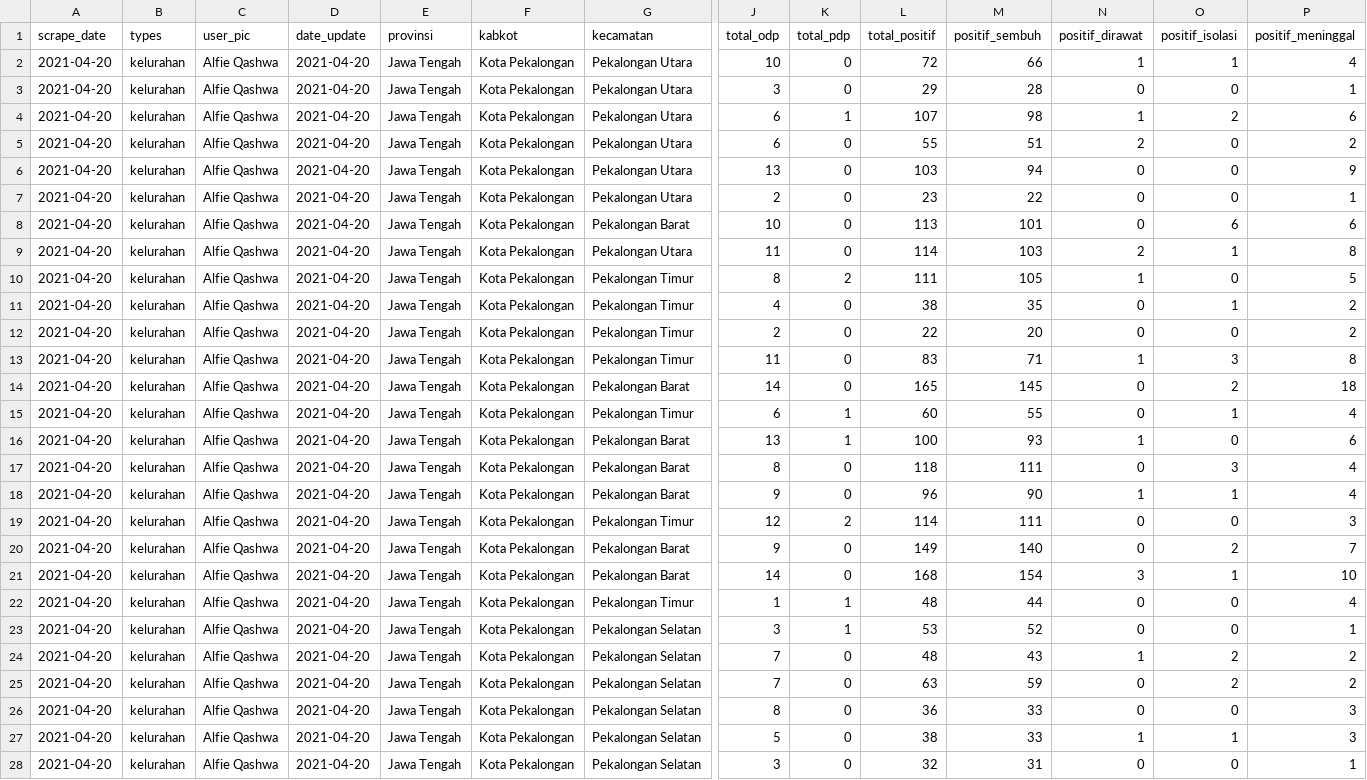
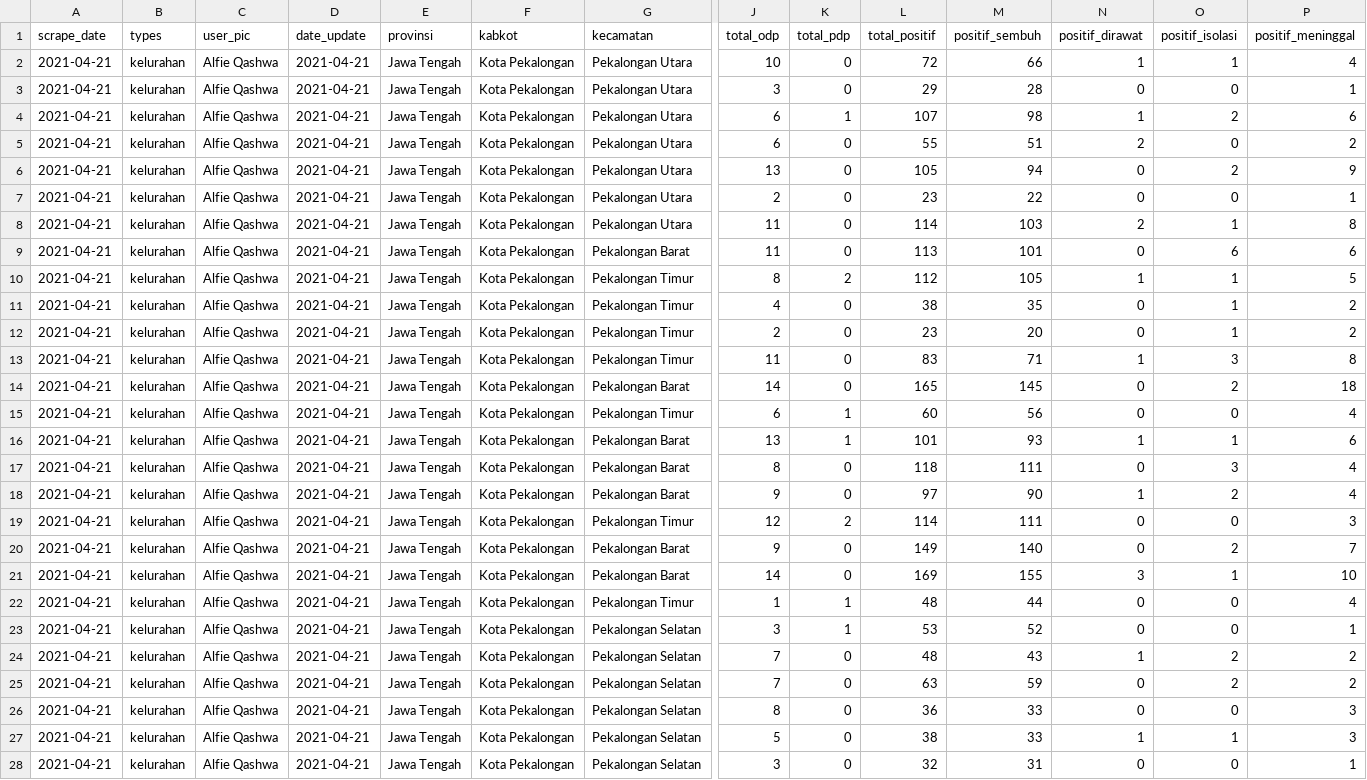
Before and after one commit to alfieqashwa/kominfo-pedulilindungi, a CSV file: ppcrawling/output/pekalongankota.csv, drawn as a sheet; only a part is shown, gaps mark what is left out; removed rows and columns are numbered as before the commit, all else as after; rows hold the shown columns only; the diff names each change by its address in the sheet, - before the commit and + after, or states it on an @@ line.

```diff
--- a/ppcrawling/output/pekalongankota.csv
+++ b/ppcrawling/output/pekalongankota.csv
-A2:A7 (scrape_date): 2021-04-20
+A2:A7 (scrape_date): 2021-04-21
-D2:D7 (date_update): 2021-04-20
+D2:D7 (date_update): 2021-04-21
-L6 (total_positif): 103
+L6 (total_positif): 105
-O6 (positif_isolasi): 0
+O6 (positif_isolasi): 2
-row 8: 2021-04-20 | kelurahan | Alfie Qashwa | 2021-04-20 | Jawa Tengah | Kota Pekalongan | Pekalongan Barat | 10 | 0 | 113 | 101 | 0 | 6 | 6
-A8 (scrape_date): 2021-04-20
+A8 (scrape_date): 2021-04-21
-D8 (date_update): 2021-04-20
+D8 (date_update): 2021-04-21
+row 9: 2021-04-21 | kelurahan | Alfie Qashwa | 2021-04-21 | Jawa Tengah | Kota Pekalongan | Pekalongan Barat | 11 | 0 | 113 | 101 | 0 | 6 | 6
-A10:A28 (scrape_date): 2021-04-20
+A10:A28 (scrape_date): 2021-04-21
-D10:D28 (date_update): 2021-04-20
+D10:D28 (date_update): 2021-04-21
-L10 (total_positif): 111
+L10 (total_positif): 112
-O10 (positif_isolasi): 0
+O10 (positif_isolasi): 1
-L12 (total_positif): 22
+L12 (total_positif): 23
-O12 (positif_isolasi): 0
+O12 (positif_isolasi): 1
-M15 (positif_sembuh): 55
+M15 (positif_sembuh): 56
-O15 (positif_isolasi): 1
+O15 (positif_isolasi): 0
-L16 (total_positif): 100
+L16 (total_positif): 101
-O16 (positif_isolasi): 0
+O16 (positif_isolasi): 1
-L18 (total_positif): 96
+L18 (total_positif): 97
-O18 (positif_isolasi): 1
+O18 (positif_isolasi): 2
-L21 (total_positif): 168
+L21 (total_positif): 169
-M21 (positif_sembuh): 154
+M21 (positif_sembuh): 155
```
Also changed, not shown: ppcrawling/output/karanganyar.csv, ppcrawling/output/tegal.csv, 1 other file.
